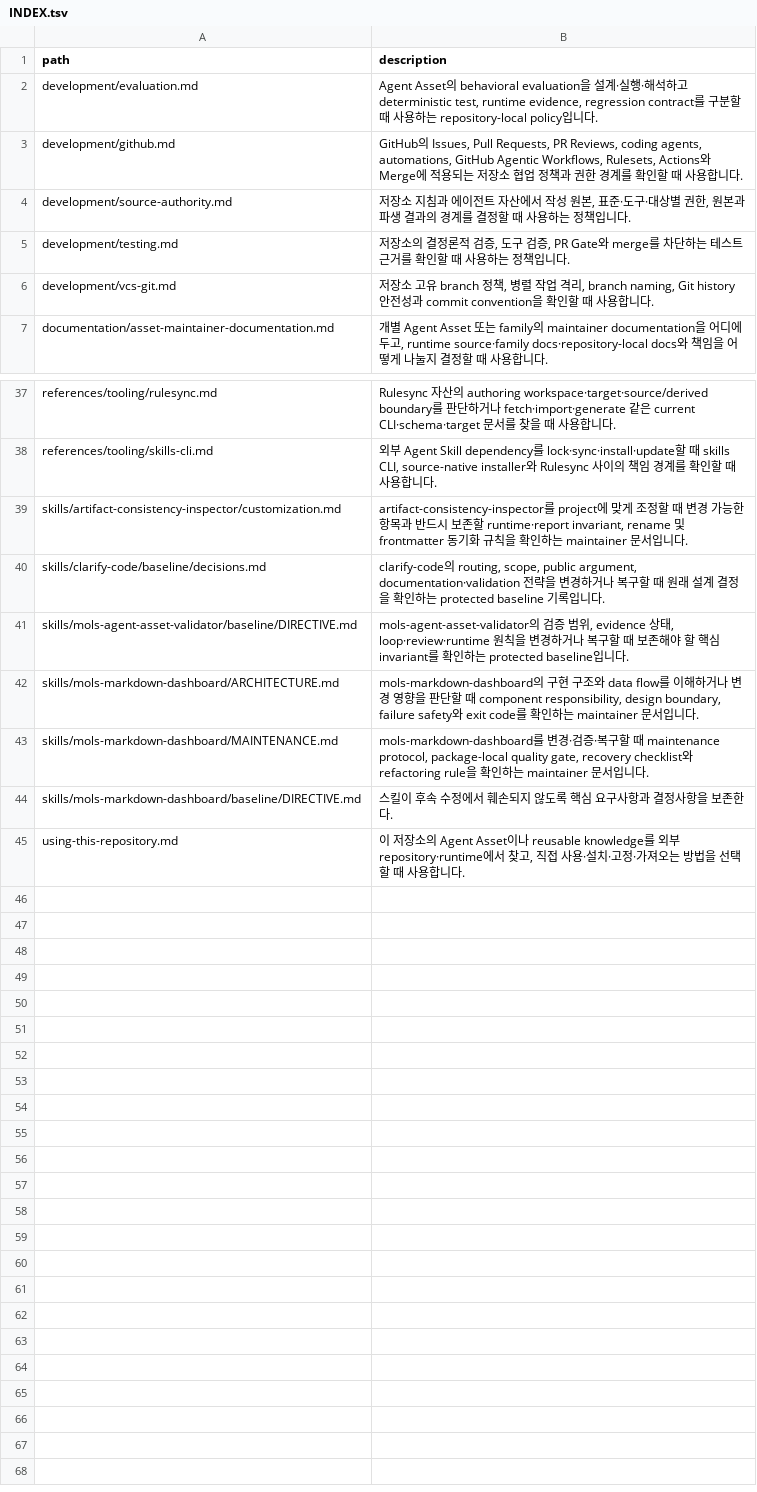
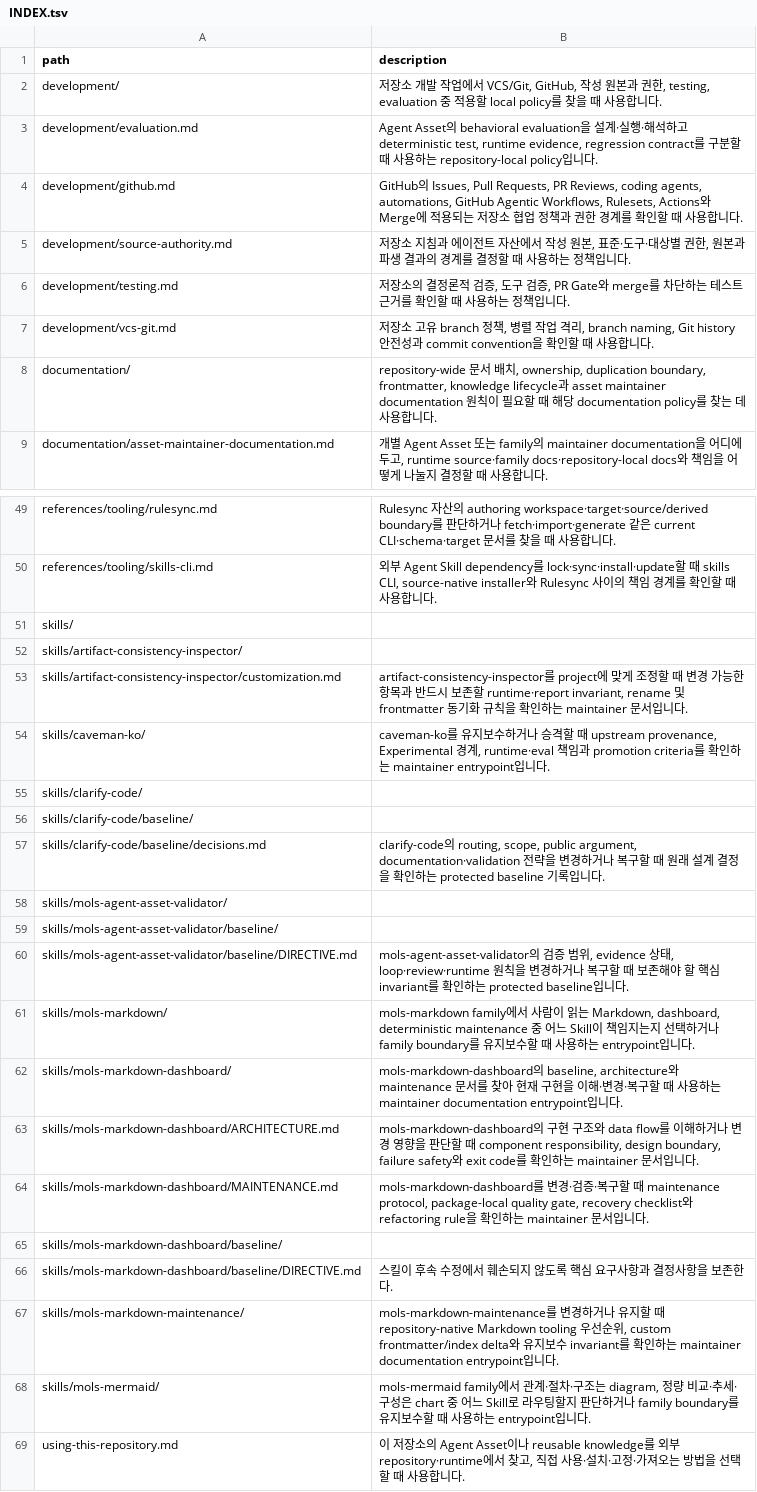
Before and after one commit to mols3131d/mols-agent-assets, a TSV file: docs/INDEX.tsv, drawn as a sheet; only a part is shown, gaps mark what is left out; the diff covers the shown part only; the diff names each change by its address in the sheet, - before the commit and + after, or states it on an @@ line.

Commit message:
chore: docs index 디렉토리 projection 갱신

```diff
--- a/docs/INDEX.tsv
+++ b/docs/INDEX.tsv
+row 2: development/ | 저장소 개발 작업에서 VCS/Git, GitHub, 작성 원본과 권한, testing, evaluation 중 적용할 local policy를 찾을 때 사용합니다.
+row 8: documentation/ | repository-wide 문서 배치, ownership, duplication boundary, frontmatter, knowledge lifecycle과 asset maintainer documentation 원칙이 필요할 때 해당 documentation policy를 찾는 데 사용합니다.
+row 51: skills/
+row 52: skills/artifact-consistency-inspector/
+row 54: skills/caveman-ko/ | caveman-ko를 유지보수하거나 승격할 때 upstream provenance, Experimental 경계, runtime·eval 책임과 promotion criteria를 확인하는 maintainer entrypoint입니다.
+row 55: skills/clarify-code/
+row 56: skills/clarify-code/baseline/
+row 58: skills/mols-agent-asset-validator/
+row 59: skills/mols-agent-asset-validator/baseline/
+row 61: skills/mols-markdown/ | mols-markdown family에서 사람이 읽는 Markdown, dashboard, deterministic maintenance 중 어느 Skill이 책임지는지 선택하거나 family boundary를 유지보수할 때 사용하는 entrypoint입니다.
+row 62: skills/mols-markdown-dashboard/ | mols-markdown-dashboard의 baseline, architecture와 maintenance 문서를 찾아 현재 구현을 이해·변경·복구할 때 사용하는 maintainer documentation entrypoint입니다.
+row 65: skills/mols-markdown-dashboard/baseline/
+row 67: skills/mols-markdown-maintenance/ | mols-markdown-maintenance를 변경하거나 유지할 때 repository-native Markdown tooling 우선순위, custom frontmatter/index delta와 유지보수 invariant를 확인하는 maintainer documentation entrypoint입니다.
+row 68: skills/mols-mermaid/ | mols-mermaid family에서 관계·절차·구조는 diagram, 정량 비교·추세·구성은 chart 중 어느 Skill로 라우팅할지 판단하거나 family boundary를 유지보수할 때 사용하는 entrypoint입니다.
```
Also changed, not shown: 10 added rows elsewhere in this file.
